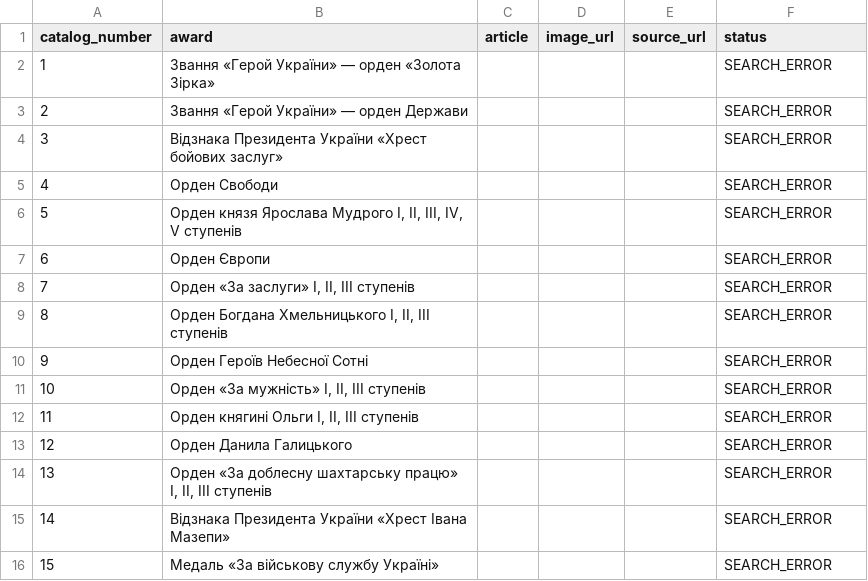
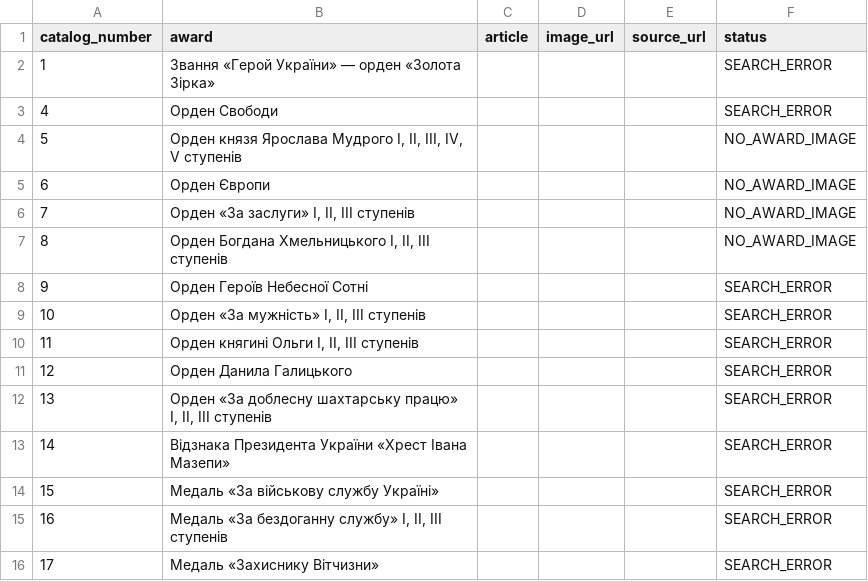
Before and after one commit to kolemasakar/AI_general, a CSV file: awards-ukraine/image_sources_wikipedia.csv, drawn as a sheet; only a part is shown; the shorter side is filled out with more unchanged rows.

```diff
--- a/awards-ukraine/image_sources_wikipedia.csv
+++ b/awards-ukraine/image_sources_wikipedia.csv
@@ -2,9 +2,7 @@ catalog_number,award,article,image_url,source_url,status
 1,Звання «Герой України» — орден «Золота Зірка»,,,,SEARCH_ERROR
-2,Звання «Герой України» — орден Держави,,,,SEARCH_ERROR
-3,Відзнака Президента України «Хрест бойових заслуг»,,,,SEARCH_ERROR
 4,Орден Свободи,,,,SEARCH_ERROR
-5,"Орден князя Ярослава Мудрого I, II, III, IV, V ступенів",,,,SEARCH_ERROR
-6,Орден Європи,,,,SEARCH_ERROR
-7,"Орден «За заслуги» I, II, III ступенів",,,,SEARCH_ERROR
-8,"Орден Богдана Хмельницького I, II, III ступенів",,,,SEARCH_ERROR
+5,"Орден князя Ярослава Мудрого I, II, III, IV, V ступенів",,,,NO_AWARD_IMAGE
+6,Орден Європи,,,,NO_AWARD_IMAGE
+7,"Орден «За заслуги» I, II, III ступенів",,,,NO_AWARD_IMAGE
+8,"Орден Богдана Хмельницького I, II, III ступенів",,,,NO_AWARD_IMAGE
 9,Орден Героїв Небесної Сотні,,,,SEARCH_ERROR
```
Also changed, not shown: awards-ukraine/image_sources_commons.csv, 4 other files.
